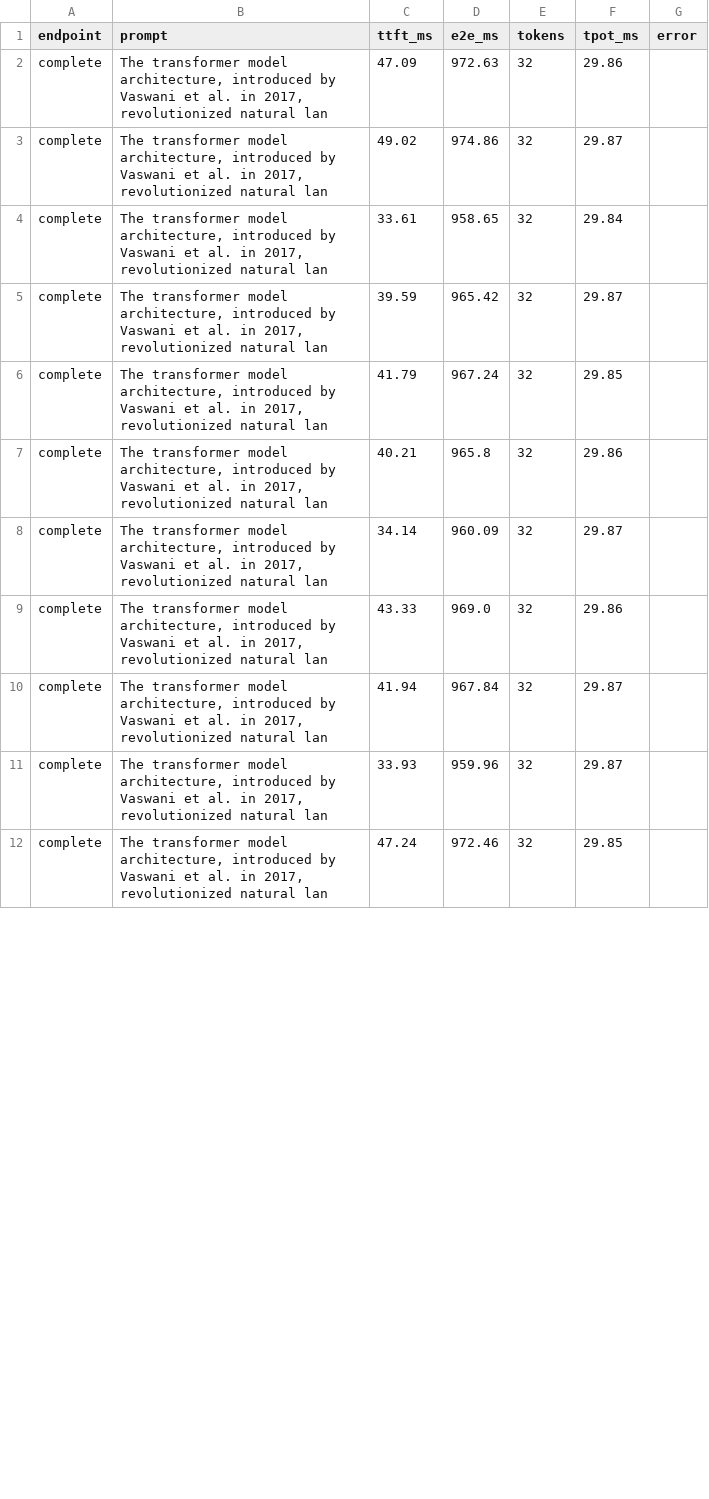
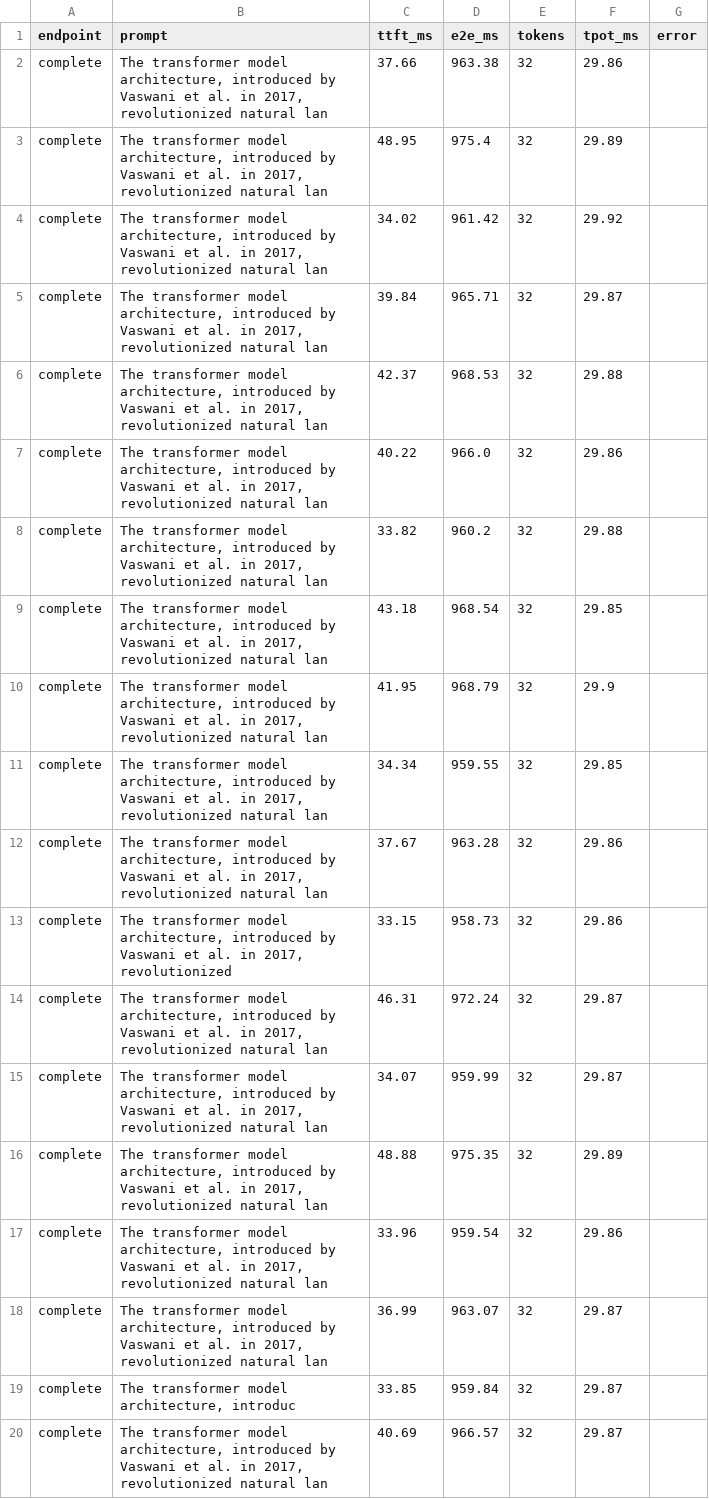
Before and after one commit to WaqasAhmed27/pdc_inference, a CSV file: results/results_revision_history_context_sweep.csv, drawn as a sheet; only a part is shown; the diff covers the shown part only.

```diff
--- a/results/results_revision_history_context_sweep.csv
+++ b/results/results_revision_history_context_sweep.csv
@@ -1,12 +1,20 @@
 endpoint,prompt,ttft_ms,e2e_ms,tokens,tpot_ms,error
-complete,"The transformer model architecture, introduced by Vaswani et al. in 2017, revolutionized natural lan",47.09,972.63,32,29.86,
-complete,"The transformer model architecture, introduced by Vaswani et al. in 2017, revolutionized natural lan",49.02,974.86,32,29.87,
-complete,"The transformer model architecture, introduced by Vaswani et al. in 2017, revolutionized natural lan",33.61,958.65,32,29.84,
-complete,"The transformer model architecture, introduced by Vaswani et al. in 2017, revolutionized natural lan",39.59,965.42,32,29.87,
-complete,"The transformer model architecture, introduced by Vaswani et al. in 2017, revolutionized natural lan",41.79,967.24,32,29.85,
-complete,"The transformer model architecture, introduced by Vaswani et al. in 2017, revolutionized natural lan",40.21,965.8,32,29.86,
-complete,"The transformer model architecture, introduced by Vaswani et al. in 2017, revolutionized natural lan",34.14,960.09,32,29.87,
-complete,"The transformer model architecture, introduced by Vaswani et al. in 2017, revolutionized natural lan",43.33,969.0,32,29.86,
-complete,"The transformer model architecture, introduced by Vaswani et al. in 2017, revolutionized natural lan",41.94,967.84,32,29.87,
-complete,"The transformer model architecture, introduced by Vaswani et al. in 2017, revolutionized natural lan",33.93,959.96,32,29.87,
-complete,"The transformer model architecture, introduced by Vaswani et al. in 2017, revolutionized natural lan",47.24,972.46,32,29.85,
+complete,"The transformer model architecture, introduced by Vaswani et al. in 2017, revolutionized natural lan",37.66,963.38,32,29.86,
+complete,"The transformer model architecture, introduced by Vaswani et al. in 2017, revolutionized natural lan",48.95,975.4,32,29.89,
+complete,"The transformer model architecture, introduced by Vaswani et al. in 2017, revolutionized natural lan",34.02,961.42,32,29.92,
+complete,"The transformer model architecture, introduced by Vaswani et al. in 2017, revolutionized natural lan",39.84,965.71,32,29.87,
+complete,"The transformer model architecture, introduced by Vaswani et al. in 2017, revolutionized natural lan",42.37,968.53,32,29.88,
+complete,"The transformer model architecture, introduced by Vaswani et al. in 2017, revolutionized natural lan",40.22,966.0,32,29.86,
+complete,"The transformer model architecture, introduced by Vaswani et al. in 2017, revolutionized natural lan",33.82,960.2,32,29.88,
+complete,"The transformer model architecture, introduced by Vaswani et al. in 2017, revolutionized natural lan",43.18,968.54,32,29.85,
+complete,"The transformer model architecture, introduced by Vaswani et al. in 2017, revolutionized natural lan",41.95,968.79,32,29.9,
+complete,"The transformer model architecture, introduced by Vaswani et al. in 2017, revolutionized natural lan",34.34,959.55,32,29.85,
+complete,"The transformer model architecture, introduced by Vaswani et al. in 2017, revolutionized natural lan",37.67,963.28,32,29.86,
+complete,"The transformer model architecture, introduced by Vaswani et al. in 2017, revolutionized",33.15,958.73,32,29.86,
+complete,"The transformer model architecture, introduced by Vaswani et al. in 2017, revolutionized natural lan",46.31,972.24,32,29.87,
+complete,"The transformer model architecture, introduced by Vaswani et al. in 2017, revolutionized natural lan",34.07,959.99,32,29.87,
+complete,"The transformer model architecture, introduced by Vaswani et al. in 2017, revolutionized natural lan",48.88,975.35,32,29.89,
+complete,"The transformer model architecture, introduced by Vaswani et al. in 2017, revolutionized natural lan",33.96,959.54,32,29.86,
+complete,"The transformer model architecture, introduced by Vaswani et al. in 2017, revolutionized natural lan",36.99,963.07,32,29.87,
+complete,"The transformer model architecture, introduc",33.85,959.84,32,29.87,
+complete,"The transformer model architecture, introduced by Vaswani et al. in 2017, revolutionized natural lan",40.69,966.57,32,29.87,
```
Also changed, not shown: 8 removed rows and 2 edited cells elsewhere in this file, results/phase3_prefill_cold.csv, results/phase3_prefill_warm.csv, 15 other files.
